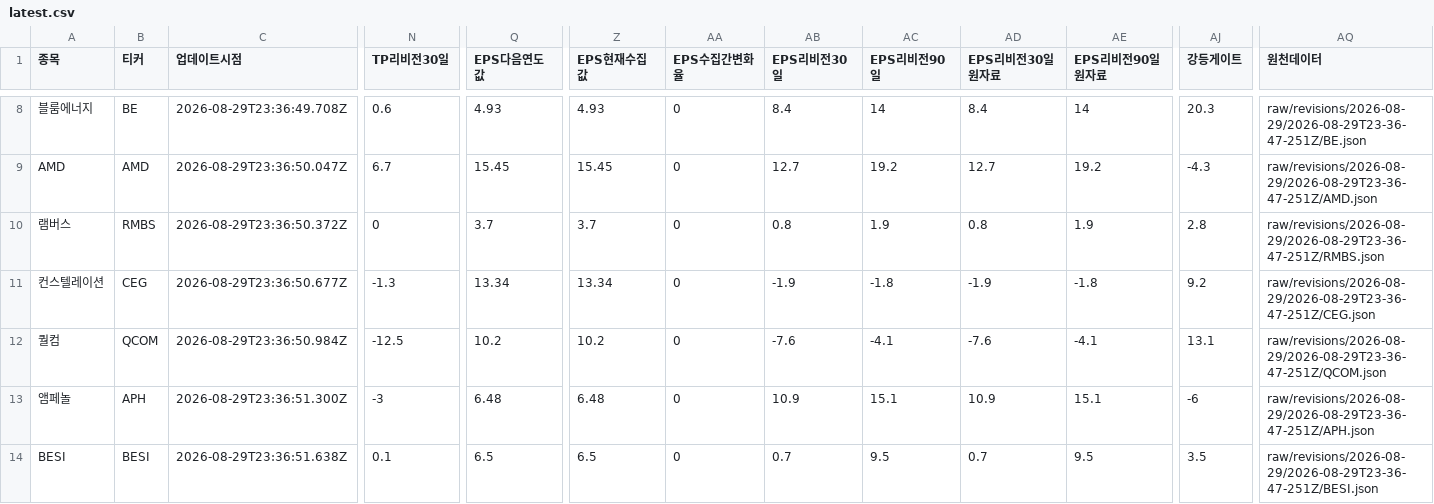
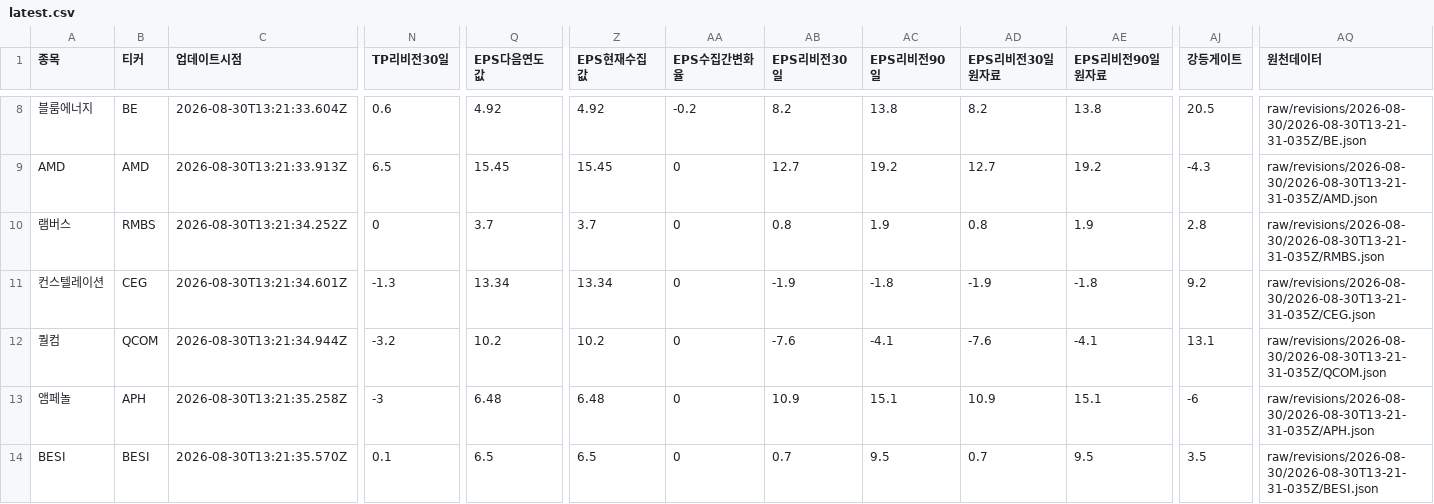
Before and after one commit to SimpleorNothing/ten-bagger, a CSV file: raw/revisions/latest.csv, drawn as a sheet; only a part is shown, gaps mark what is left out; the diff covers the shown part only; the diff names each change by its address in the sheet, - before the commit and + after, or states it on an @@ line.

```diff
--- a/raw/revisions/latest.csv
+++ b/raw/revisions/latest.csv
-C8 (업데이트시점): 2026-08-29T23:36:49.708Z
+C8 (업데이트시점): 2026-08-30T13:21:33.604Z
-Q8 (EPS다음연도값): 4.93
+Q8 (EPS다음연도값): 4.92
-Z8 (EPS현재수집값): 4.93
+Z8 (EPS현재수집값): 4.92
-AA8 (EPS수집간변화율): 0
+AA8 (EPS수집간변화율): -0.2
-AB8 (EPS리비전30일): 8.4
+AB8 (EPS리비전30일): 8.2
-AC8 (EPS리비전90일): 14
+AC8 (EPS리비전90일): 13.8
-AD8 (EPS리비전30일원자료): 8.4
+AD8 (EPS리비전30일원자료): 8.2
-AE8 (EPS리비전90일원자료): 14
+AE8 (EPS리비전90일원자료): 13.8
-AJ8 (강등게이트): 20.3
+AJ8 (강등게이트): 20.5
-AQ8 (원천데이터): raw/revisions/2026-08-29/2026-08-29T23-36-47-251Z/BE.json
+AQ8 (원천데이터): raw/revisions/2026-08-30/2026-08-30T13-21-31-035Z/BE.json
-C9 (업데이트시점): 2026-08-29T23:36:50.047Z
+C9 (업데이트시점): 2026-08-30T13:21:33.913Z
-N9 (TP리비전30일): 6.7
+N9 (TP리비전30일): 6.5
-AQ9 (원천데이터): raw/revisions/2026-08-29/2026-08-29T23-36-47-251Z/AMD.json
+AQ9 (원천데이터): raw/revisions/2026-08-30/2026-08-30T13-21-31-035Z/AMD.json
-C10 (업데이트시점): 2026-08-29T23:36:50.372Z
+C10 (업데이트시점): 2026-08-30T13:21:34.252Z
-AQ10 (원천데이터): raw/revisions/2026-08-29/2026-08-29T23-36-47-251Z/RMBS.json
+AQ10 (원천데이터): raw/revisions/2026-08-30/2026-08-30T13-21-31-035Z/RMBS.json
-C11 (업데이트시점): 2026-08-29T23:36:50.677Z
+C11 (업데이트시점): 2026-08-30T13:21:34.601Z
-AQ11 (원천데이터): raw/revisions/2026-08-29/2026-08-29T23-36-47-251Z/CEG.json
+AQ11 (원천데이터): raw/revisions/2026-08-30/2026-08-30T13-21-31-035Z/CEG.json
-C12 (업데이트시점): 2026-08-29T23:36:50.984Z
+C12 (업데이트시점): 2026-08-30T13:21:34.944Z
-N12 (TP리비전30일): -12.5
+N12 (TP리비전30일): -3.2
-AQ12 (원천데이터): raw/revisions/2026-08-29/2026-08-29T23-36-47-251Z/QCOM.json
+AQ12 (원천데이터): raw/revisions/2026-08-30/2026-08-30T13-21-31-035Z/QCOM.json
-C13 (업데이트시점): 2026-08-29T23:36:51.300Z
+C13 (업데이트시점): 2026-08-30T13:21:35.258Z
-AQ13 (원천데이터): raw/revisions/2026-08-29/2026-08-29T23-36-47-251Z/APH.json
+AQ13 (원천데이터): raw/revisions/2026-08-30/2026-08-30T13-21-31-035Z/APH.json
-C14 (업데이트시점): 2026-08-29T23:36:51.638Z
+C14 (업데이트시점): 2026-08-30T13:21:35.570Z
-AQ14 (원천데이터): raw/revisions/2026-08-29/2026-08-29T23-36-47-251Z/BESI.json
+AQ14 (원천데이터): raw/revisions/2026-08-30/2026-08-30T13-21-31-035Z/BESI.json
```
Also changed, not shown: 86 edited cells elsewhere in this file, 33 other files.
